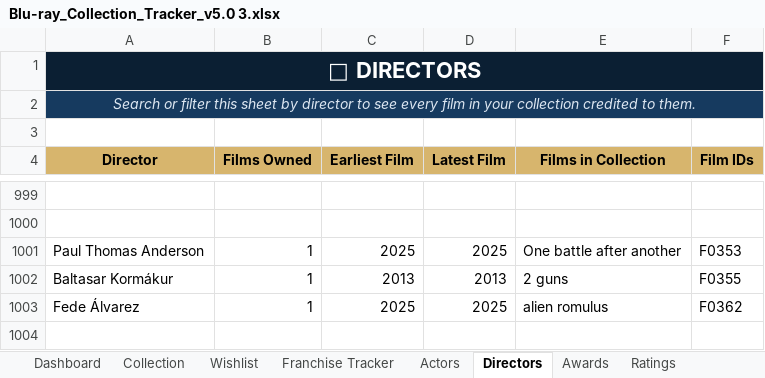
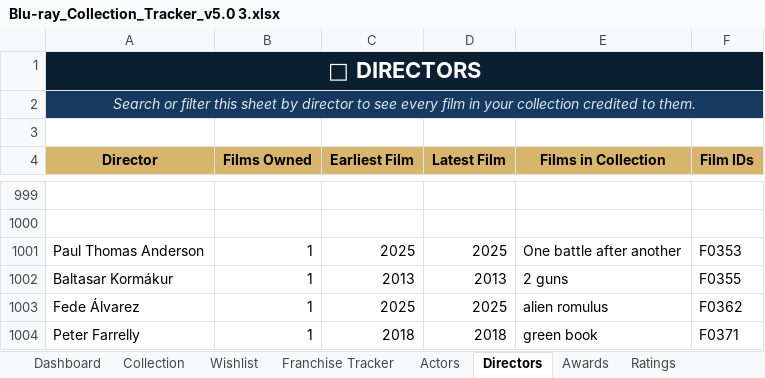
Before and after one commit to tingonting/Blu-ray-tracker, an Excel workbook: Blu-ray_Collection_Tracker_v5.0 3.xlsx, sheet Directors, drawn as a sheet; only a part is shown, gaps mark what is left out; values as stored, in another font and other column widths than the file's, no borders; the diff names each change by its address in the sheet, - before the commit and + after, or states it on an @@ line.

```diff
--- a/Blu-ray_Collection_Tracker_v5.0 3.xlsx (sheet Directors)
+++ b/Blu-ray_Collection_Tracker_v5.0 3.xlsx (sheet Directors)
+row 1004: Peter Farrelly | 1 | 2018 | 2018 | green book | F0371
```
Also changed, not shown: sheet Actors, sheet Collection.
